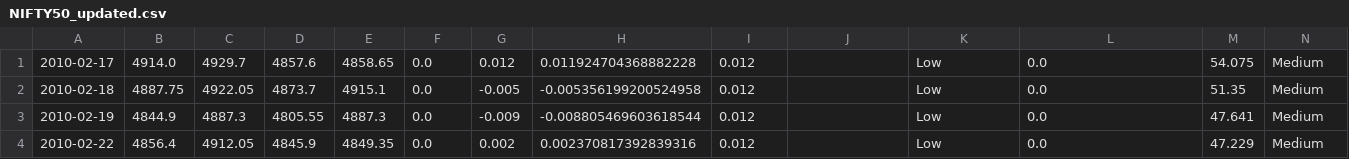
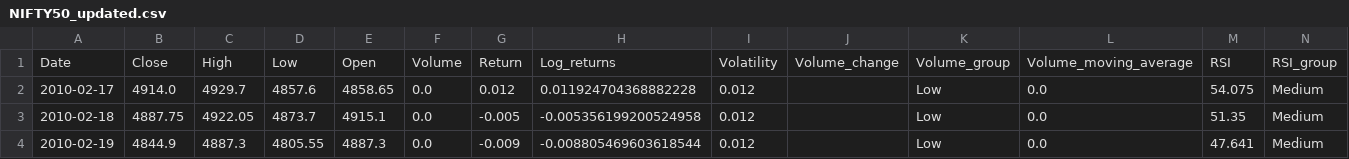
Before and after one commit to tanmaykumarchaki/AI-Driven-Market-Transformation-Analytics, a CSV file: updated_data/NIFTY50_updated.csv, drawn as a sheet; only a part is shown; the shorter side is filled out with more unchanged rows; the diff names each change by its address in the sheet, - before the commit and + after, or states it on an @@ line.

Commit message:
commit3

```diff
--- a/updated_data/NIFTY50_updated.csv
+++ b/updated_data/NIFTY50_updated.csv
+row 1: Date | Close | High | Low | Open | Volume | Return | Log_returns | Volatility | Volume_change | Volume_group | Volume_moving_average | RSI | RSI_group
```
